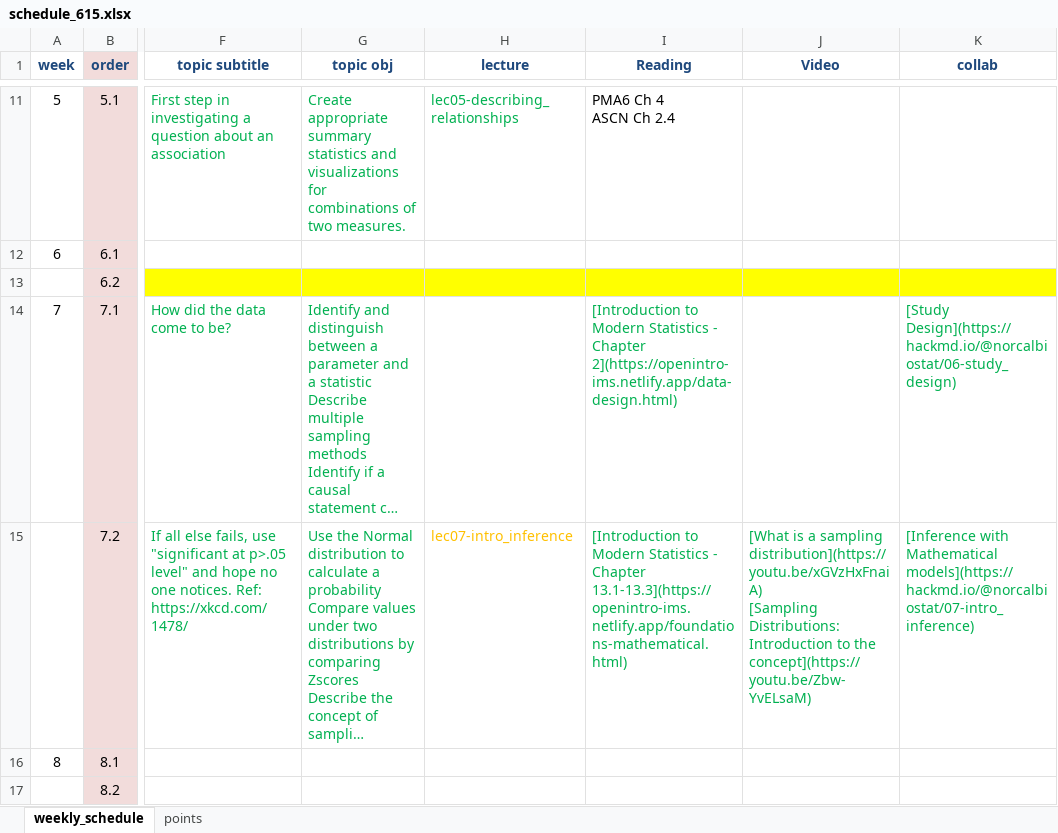
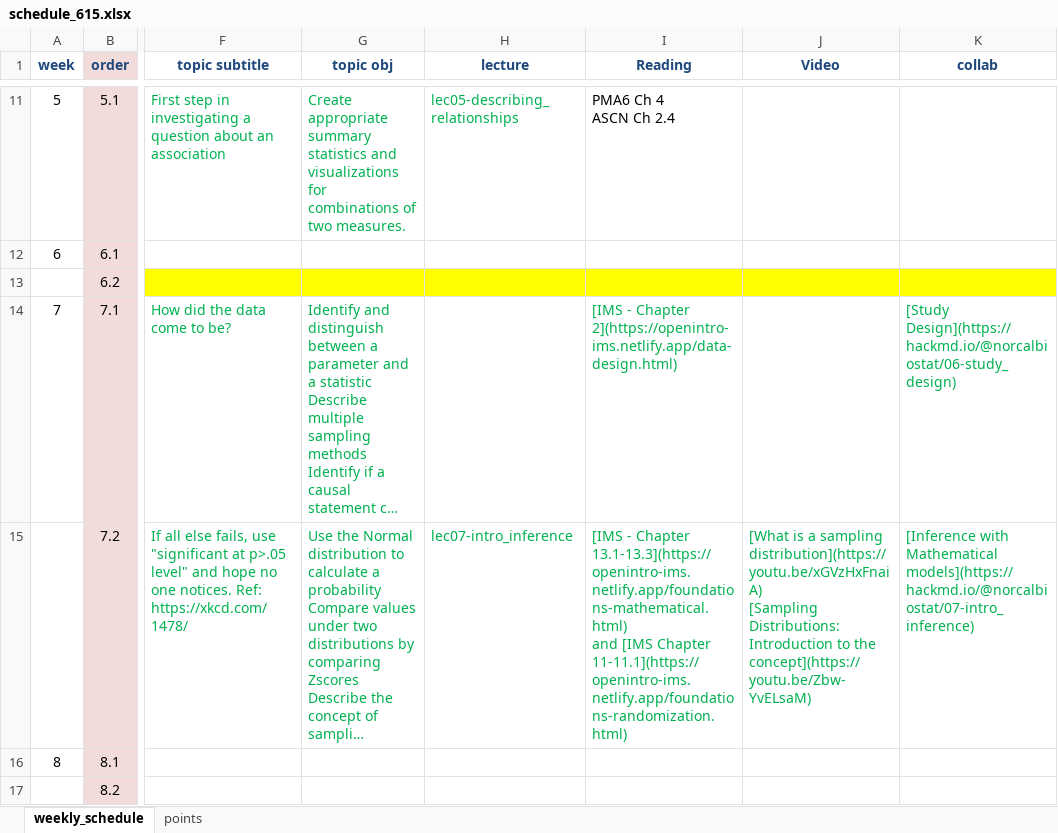
Before and after one commit to norcalbiostat/math615, an Excel workbook: schedule_615.xlsx, sheet weekly_schedule, drawn as a sheet; only a part is shown, gaps mark what is left out; long unchanged cells end in …; values as stored, in another font and other column widths than the file's, no borders; ↵ is a line break in a cell; the diff names each change by its address in the sheet, - before the commit and + after, or states it on an @@ line.

Commit message:
finish topic 07

```diff
--- a/schedule_615.xlsx (sheet weekly_schedule)
+++ b/schedule_615.xlsx (sheet weekly_schedule)
-I14 (Reading): [Introduction to Modern Statistics - Chapter…
+I14 (Reading): [IMS - Chapter…
-H15 text colour: #FFC000
+H15 text colour: #00B050
-I15 (Reading): [Introduction to Modern Statistics - Chapter 13.1-13.3](https://openintro-ims.netlify.app/foundations-mathematical.html)
+I15 (Reading): [IMS - Chapter 13.1-13.3](https://openintro-ims.netlify.app/foundations-mathematical.html) ↵ and [IMS Chapter 11-11.1](https://openintro-ims.netlify.app/foundations-randomization.html)
```
Also changed, not shown: 10 other files.
